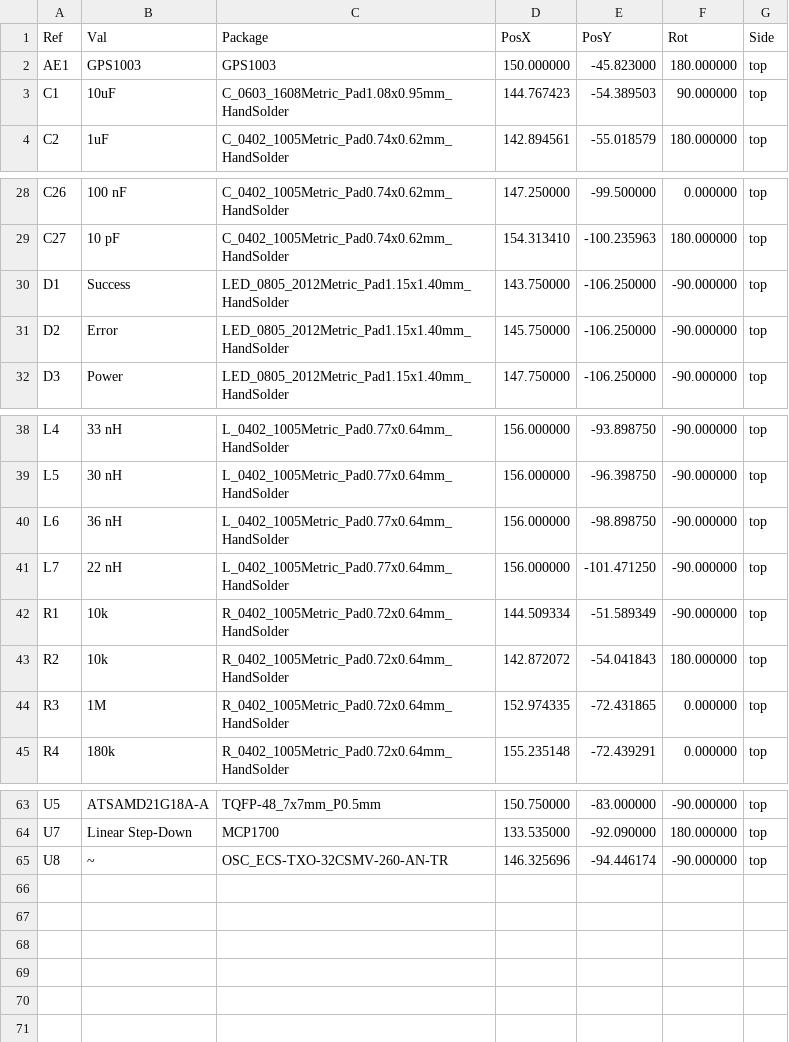
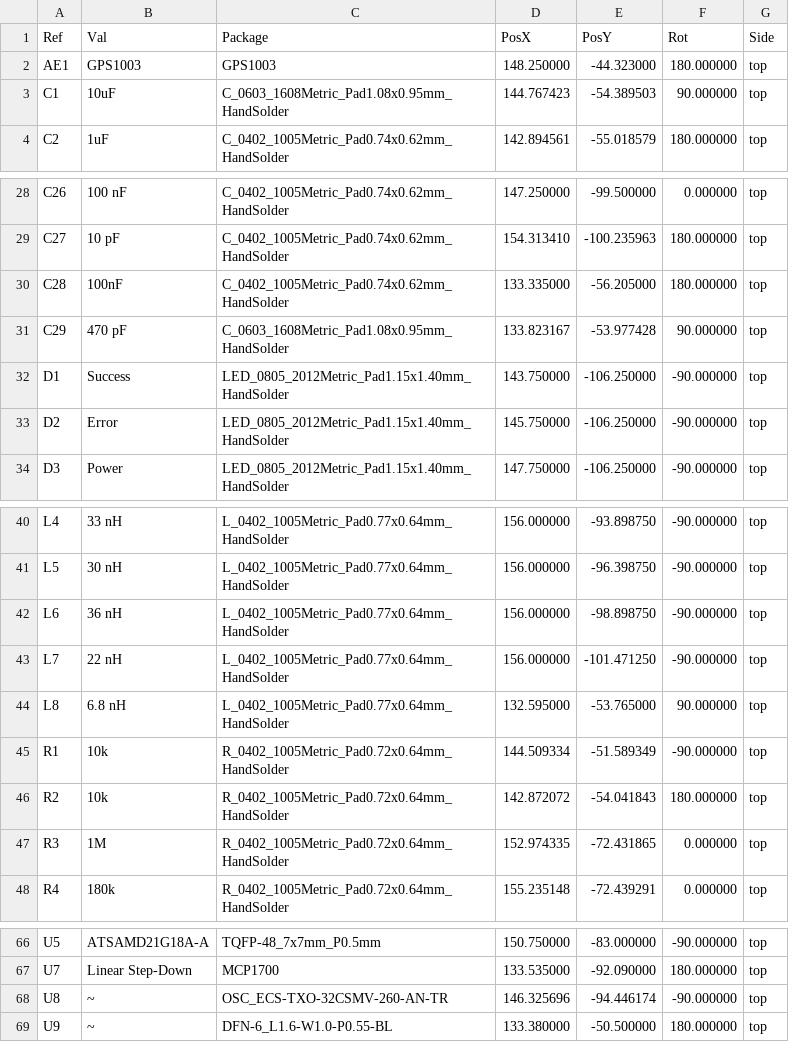
Before and after one commit to New-England-Weather-Balloon-Society/Tiny4FSK, a CSV file: PCB + Schematic/Rev. 4/Production/Tiny4FSK-top-pos.csv, drawn as a sheet; only a part is shown, gaps mark what is left out.

```diff
--- a/PCB + Schematic/Rev. 4/Production/Tiny4FSK-top-pos.csv
+++ b/PCB + Schematic/Rev. 4/Production/Tiny4FSK-top-pos.csv
@@ -1,3 +1,3 @@
 Ref,Val,Package,PosX,PosY,Rot,Side
-"AE1","GPS1003","GPS1003",150.000000,-45.823000,180.000000,top
+"AE1","GPS1003","GPS1003",148.250000,-44.323000,180.000000,top
 "C1","10uF","C_0603_1608Metric_Pad1.08x0.95mm_HandSolder",144.767423,-54.389503,90.000000,top
@@ -29,2 +29,4 @@ Ref,Val,Package,PosX,PosY,Rot,Side
 "C27","10 pF","C_0402_1005Metric_Pad0.74x0.62mm_HandSolder",154.313410,-100.235963,180.000000,top
+"C28","100nF","C_0402_1005Metric_Pad0.74x0.62mm_HandSolder",133.335000,-56.205000,180.000000,top
+"C29","470 pF","C_0603_1608Metric_Pad1.08x0.95mm_HandSolder",133.823167,-53.977428,90.000000,top
 "D1","Success","LED_0805_2012Metric_Pad1.15x1.40mm_HandSolder",143.750000,-106.250000,-90.000000,top
@@ -41,2 +43,3 @@ Ref,Val,Package,PosX,PosY,Rot,Side
 "L7","22 nH","L_0402_1005Metric_Pad0.77x0.64mm_HandSolder",156.000000,-101.471250,-90.000000,top
+"L8","6.8 nH","L_0402_1005Metric_Pad0.77x0.64mm_HandSolder",132.595000,-53.765000,90.000000,top
 "R1","10k","R_0402_1005Metric_Pad0.72x0.64mm_HandSolder",144.509334,-51.589349,-90.000000,top
@@ -65 +68,2 @@ Ref,Val,Package,PosX,PosY,Rot,Side
 "U8","~","OSC_ECS-TXO-32CSMV-260-AN-TR",146.325696,-94.446174,-90.000000,top
+"U9","~","DFN-6_L1.6-W1.0-P0.55-BL",133.380000,-50.500000,180.000000,top
```
Also changed, not shown: PCB + Schematic/Rev. 4/Production/bom.csv, PCB + Schematic/Rev. 4/Production/centroid.csv, 26 other files.
